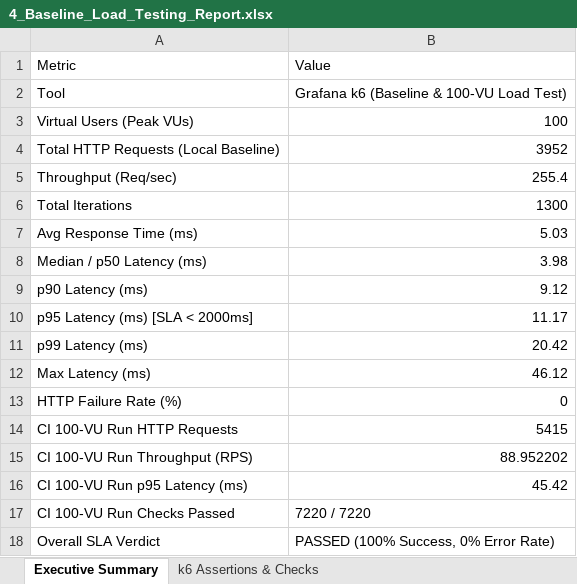
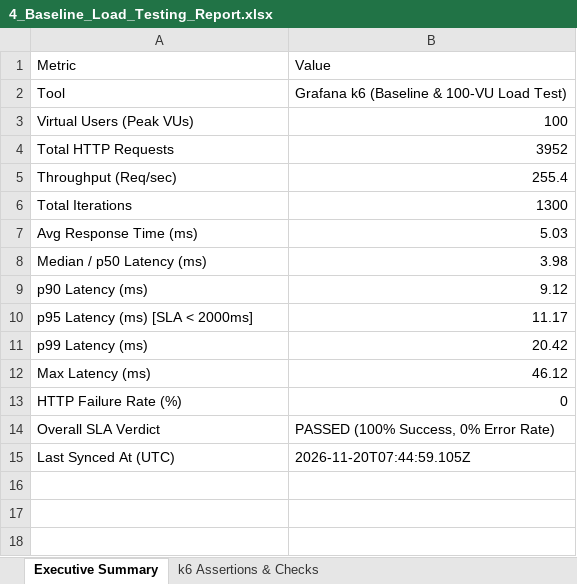
Before and after one commit to STEVEN-197/Skin-Scope-Ai, an Excel workbook: All_Test_Reports_Excel/4_Baseline_Load_Testing_Report.xlsx, sheet Executive Summary, drawn as a sheet; values as stored, in another font and other column widths than the file's, no borders; removed rows and columns are numbered as before the commit, all else as after; the diff names each change by its address in the sheet, - before the commit and + after, or states it on an @@ line.

```diff
--- a/All_Test_Reports_Excel/4_Baseline_Load_Testing_Report.xlsx (sheet Executive Summary)
+++ b/All_Test_Reports_Excel/4_Baseline_Load_Testing_Report.xlsx (sheet Executive Summary)
-A4 (Metric): Total HTTP Requests (Local Baseline)
+A4 (Metric): Total HTTP Requests
-row 14: CI 100-VU Run HTTP Requests | 5415
-row 15: CI 100-VU Run Throughput (RPS) | 88.952202
-row 16: CI 100-VU Run p95 Latency (ms) | 45.42
-row 17: CI 100-VU Run Checks Passed | 7220 / 7220
+row 15: Last Synced At (UTC) | 2026-11-20T07:44:59.105Z
```
Also changed, not shown: All_Test_Reports_Excel/1_Selenium_Web_Test_Report.xlsx, All_Test_Reports_Excel/2_Appium_Mobile_Test_Report.xlsx, 8 other files.
